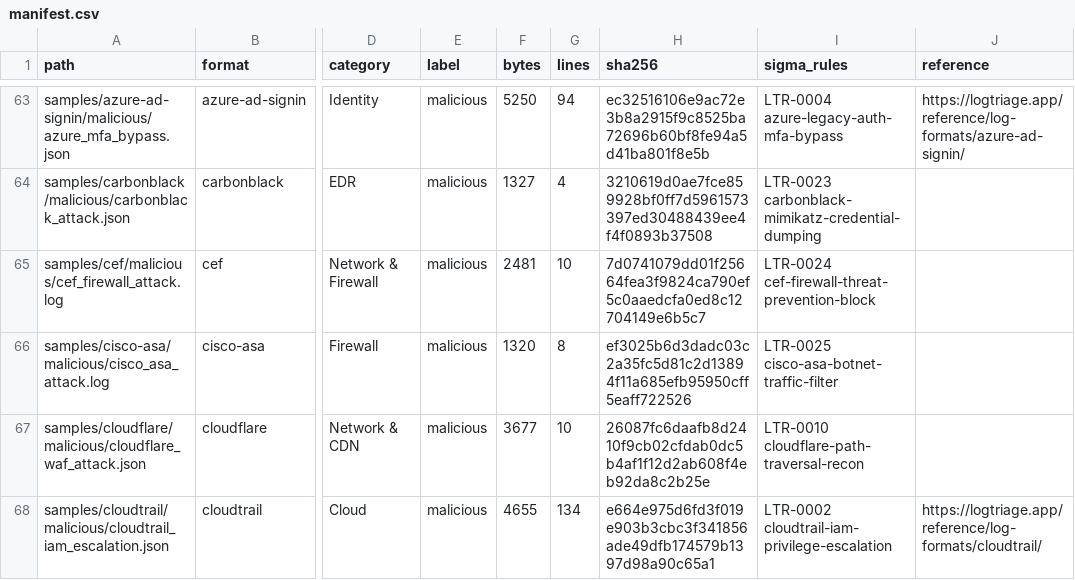
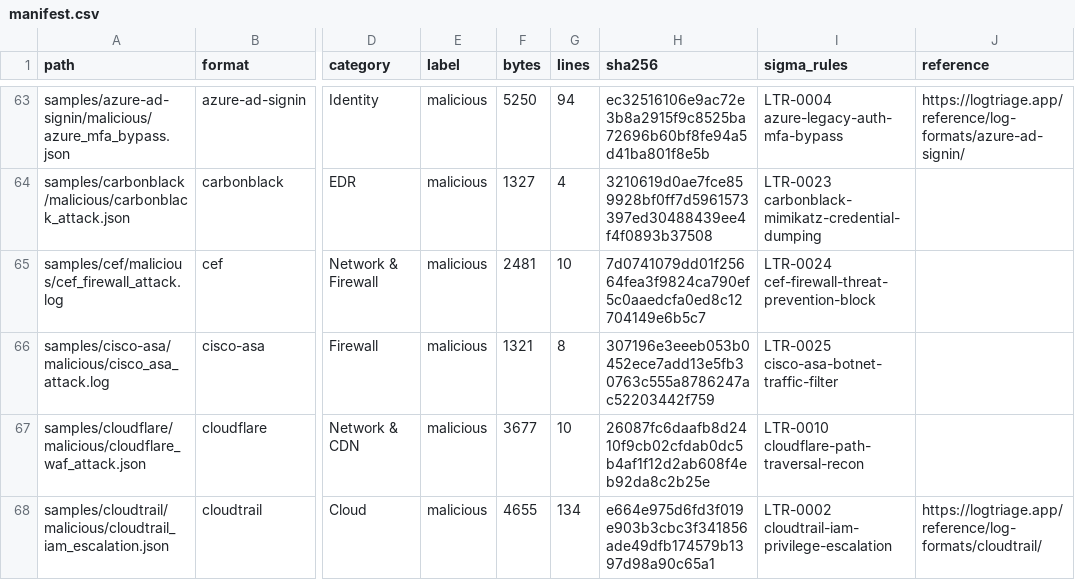
Before and after one commit to logtriage-cyber/security-log-samples, a CSV file: manifest.csv, drawn as a sheet; only a part is shown, gaps mark what is left out; the diff covers the shown part only; the diff names each change by its address in the sheet, - before the commit and + after, or states it on an @@ line.

```diff
--- a/manifest.csv
+++ b/manifest.csv
-F66 (bytes): 1320
+F66 (bytes): 1321
-H66 (sha256): ef3025b6d3dadc03c2a35fc5d81c2d13894f11a685efb95950cff5eaff722526
+H66 (sha256): 307196e3eeeb053b0452ece7add13e5fb30763c555a8786247ac52203442f759
```
Also changed, not shown: 6 edited cells elsewhere in this file, 5 other files.
